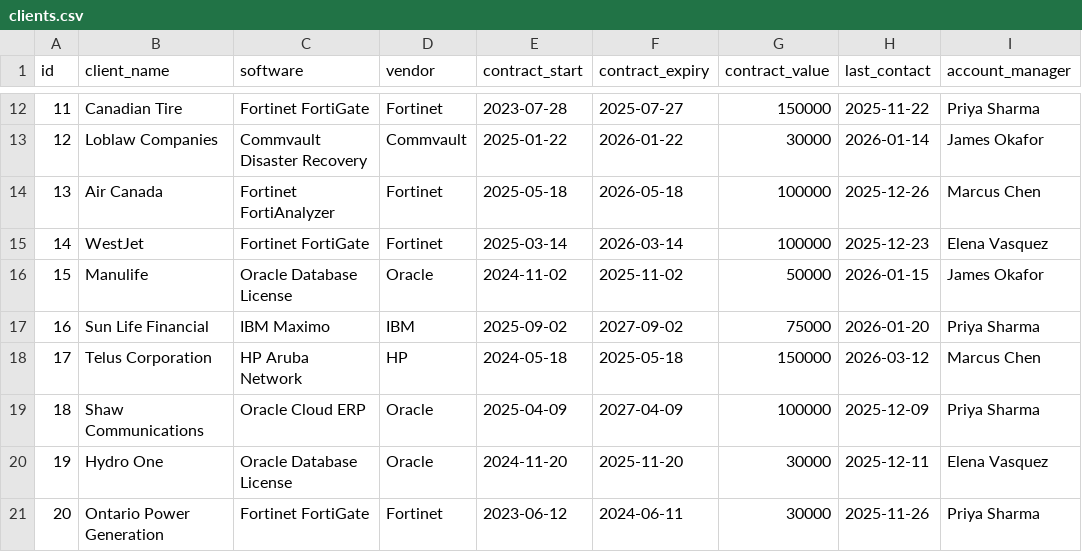
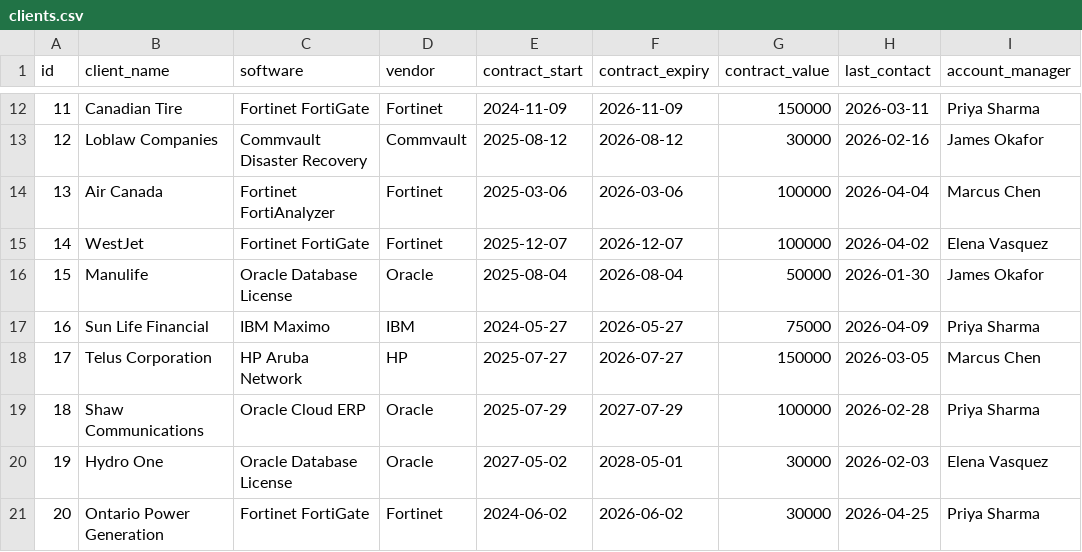
Before and after one commit to ellitellicity-commits/retainiq-thunderhacks-2026, a CSV file: clients.csv, drawn as a sheet; only a part is shown, gaps mark what is left out; the diff covers the shown part only.

```diff
--- a/clients.csv
+++ b/clients.csv
@@ -12,10 +12,10 @@ id,client_name,software,vendor,contract_start,contract_expiry,contract_value,las
-11,Canadian Tire,Fortinet FortiGate,Fortinet,2023-07-28,2025-07-27,150000,2025-11-22,Priya Sharma
-12,Loblaw Companies,Commvault Disaster Recovery,Commvault,2025-01-22,2026-01-22,30000,2026-01-14,James Okafor
-13,Air Canada,Fortinet FortiAnalyzer,Fortinet,2025-05-18,2026-05-18,100000,2025-12-26,Marcus Chen
-14,WestJet,Fortinet FortiGate,Fortinet,2025-03-14,2026-03-14,100000,2025-12-23,Elena Vasquez
-15,Manulife,Oracle Database License,Oracle,2024-11-02,2025-11-02,50000,2026-01-15,James Okafor
-16,Sun Life Financial,IBM Maximo,IBM,2025-09-02,2027-09-02,75000,2026-01-20,Priya Sharma
-17,Telus Corporation,HP Aruba Network,HP,2024-05-18,2025-05-18,150000,2026-03-12,Marcus Chen
-18,Shaw Communications,Oracle Cloud ERP,Oracle,2025-04-09,2027-04-09,100000,2025-12-09,Priya Sharma
-19,Hydro One,Oracle Database License,Oracle,2024-11-20,2025-11-20,30000,2025-12-11,Elena Vasquez
-20,Ontario Power Generation,Fortinet FortiGate,Fortinet,2023-06-12,2024-06-11,30000,2025-11-26,Priya Sharma
+11,Canadian Tire,Fortinet FortiGate,Fortinet,2024-11-09,2026-11-09,150000,2026-03-11,Priya Sharma
+12,Loblaw Companies,Commvault Disaster Recovery,Commvault,2025-08-12,2026-08-12,30000,2026-02-16,James Okafor
+13,Air Canada,Fortinet FortiAnalyzer,Fortinet,2025-03-06,2026-03-06,100000,2026-04-04,Marcus Chen
+14,WestJet,Fortinet FortiGate,Fortinet,2025-12-07,2026-12-07,100000,2026-04-02,Elena Vasquez
+15,Manulife,Oracle Database License,Oracle,2025-08-04,2026-08-04,50000,2026-01-30,James Okafor
+16,Sun Life Financial,IBM Maximo,IBM,2024-05-27,2026-05-27,75000,2026-04-09,Priya Sharma
+17,Telus Corporation,HP Aruba Network,HP,2025-07-27,2026-07-27,150000,2026-03-05,Marcus Chen
+18,Shaw Communications,Oracle Cloud ERP,Oracle,2025-07-29,2027-07-29,100000,2026-02-28,Priya Sharma
+19,Hydro One,Oracle Database License,Oracle,2027-05-02,2028-05-01,30000,2026-02-03,Elena Vasquez
+20,Ontario Power Generation,Fortinet FortiGate,Fortinet,2024-06-02,2026-06-02,30000,2026-04-25,Priya Sharma
```
Also changed, not shown: 120 edited cells elsewhere in this file.
